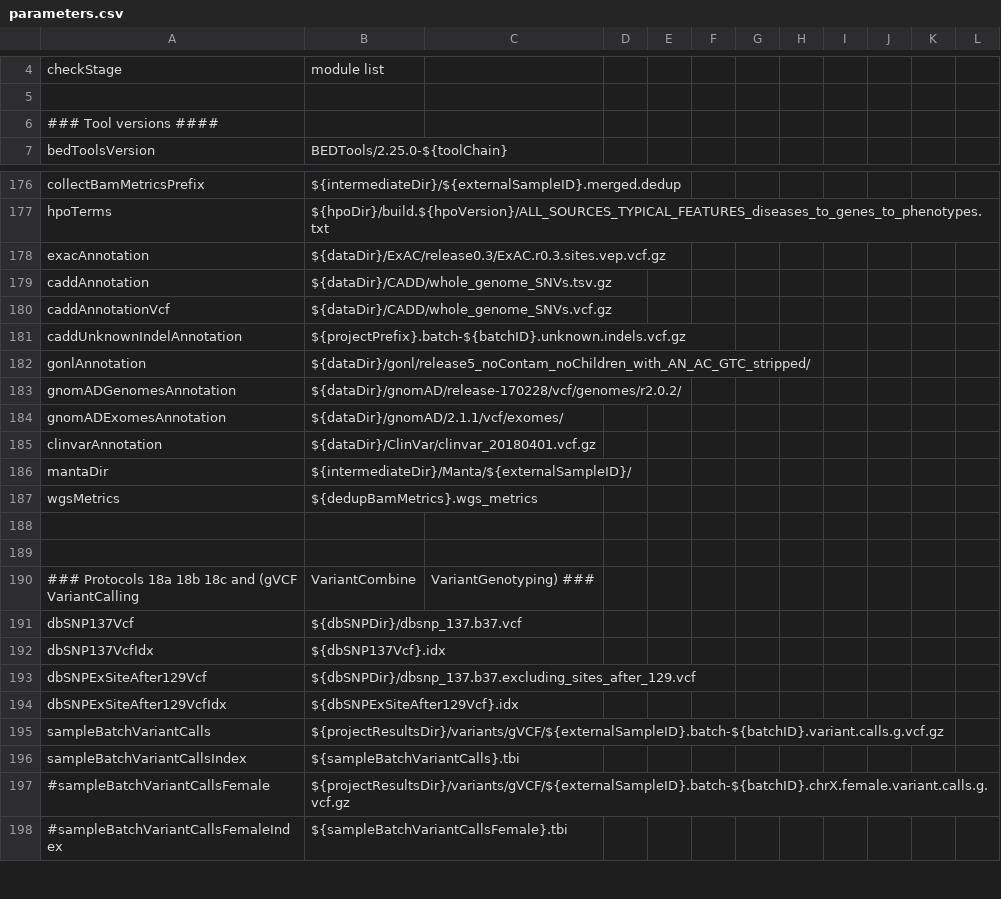
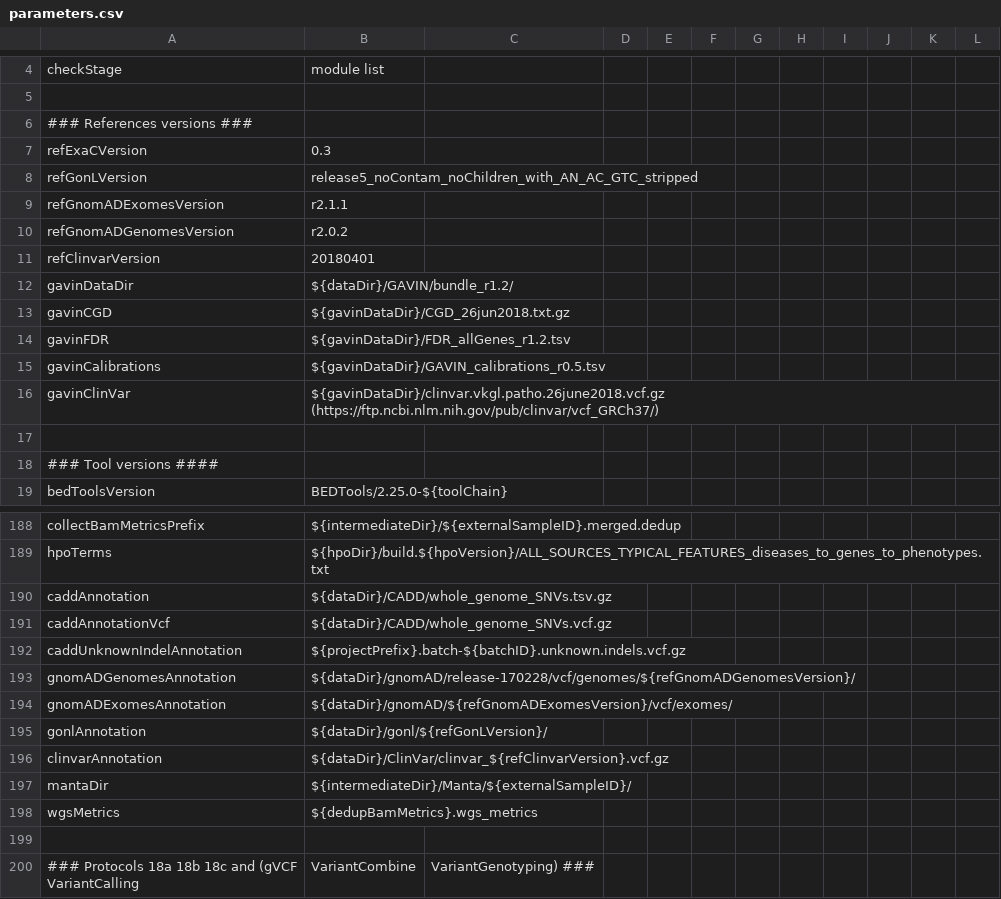
Before and after one commit to molgenis/NGS_DNA, a CSV file: parameters.csv, drawn as a sheet; only a part is shown, gaps mark what is left out; the shorter side is filled out with more unchanged rows; the diff covers the shown part only.

```diff
--- a/parameters.csv
+++ b/parameters.csv
@@ -5,2 +5,14 @@ checkStage,module list
 
+### References versions ###
+refExaCVersion,0.3
+refGonLVersion,release5_noContam_noChildren_with_AN_AC_GTC_stripped
+refGnomADExomesVersion,r2.1.1
+refGnomADGenomesVersion,r2.0.2
+refClinvarVersion,20180401
+gavinDataDir,${dataDir}/GAVIN/bundle_r1.2/
+gavinCGD,${gavinDataDir}/CGD_26jun2018.txt.gz
+gavinFDR,${gavinDataDir}/FDR_allGenes_r1.2.tsv
+gavinCalibrations,${gavinDataDir}/GAVIN_calibrations_r0.5.tsv
+gavinClinVar,${gavinDataDir}/clinvar.vkgl.patho.26june2018.vcf.gz (https://ftp.ncbi.nlm.nih.gov/pub/clinvar/vcf_GRCh37/)
+
 ### Tool versions ####
@@ -177,3 +189,2 @@ collectBamMetricsPrefix,${intermediateDir}/${externalSampleID}.merged.dedup
 hpoTerms,${hpoDir}/build.${hpoVersion}/ALL_SOURCES_TYPICAL_FEATURES_diseases_to_genes_to_phenotypes.txt
-exacAnnotation,${dataDir}/ExAC/release0.3/ExAC.r0.3.sites.vep.vcf.gz
 caddAnnotation,${dataDir}/CADD/whole_genome_SNVs.tsv.gz
@@ -181,9 +192,8 @@ caddAnnotationVcf,${dataDir}/CADD/whole_genome_SNVs.vcf.gz
 caddUnknownIndelAnnotation,${projectPrefix}.batch-${batchID}.unknown.indels.vcf.gz
-gonlAnnotation,${dataDir}/gonl/release5_noContam_noChildren_with_AN_AC_GTC_stripped/
-gnomADGenomesAnnotation,${dataDir}/gnomAD/release-170228/vcf/genomes/r2.0.2/
-gnomADExomesAnnotation,${dataDir}/gnomAD/2.1.1/vcf/exomes/
-clinvarAnnotation,${dataDir}/ClinVar/clinvar_20180401.vcf.gz
+gnomADGenomesAnnotation,${dataDir}/gnomAD/release-170228/vcf/genomes/${refGnomADGenomesVersion}/
+gnomADExomesAnnotation,${dataDir}/gnomAD/${refGnomADExomesVersion}/vcf/exomes/
+gonlAnnotation,${dataDir}/gonl/${refGonLVersion}/
+clinvarAnnotation,${dataDir}/ClinVar/clinvar_${refClinvarVersion}.vcf.gz
 mantaDir,${intermediateDir}/Manta/${externalSampleID}/
 wgsMetrics,${dedupBamMetrics}.wgs_metrics
-
 
```
Also changed, not shown: 4 removed rows elsewhere in this file, 3 other files.
